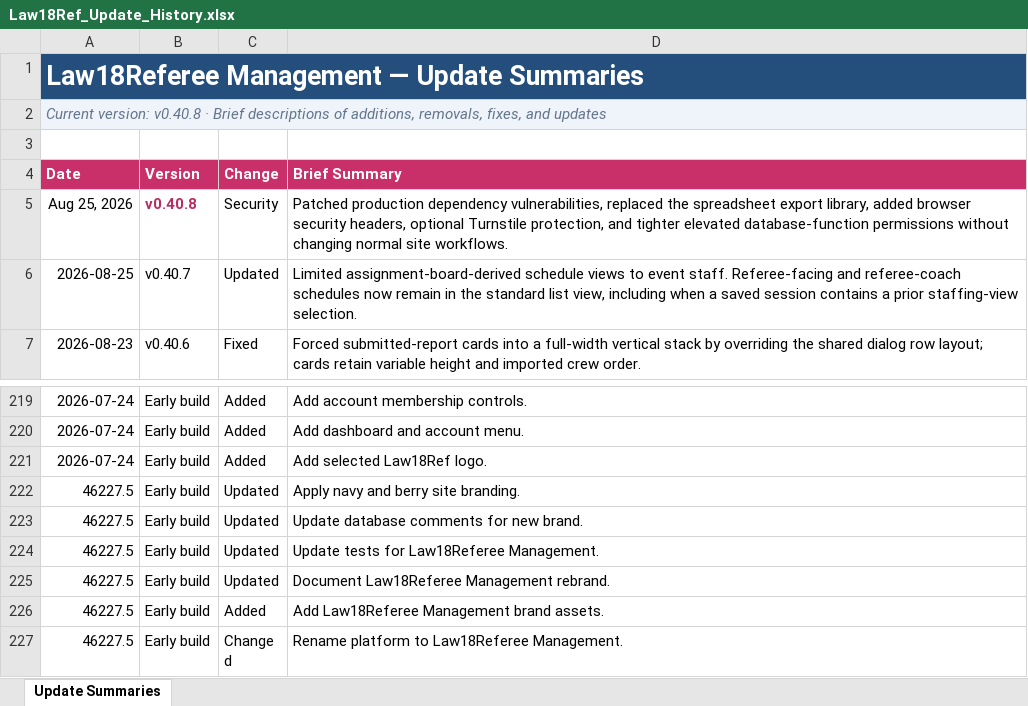
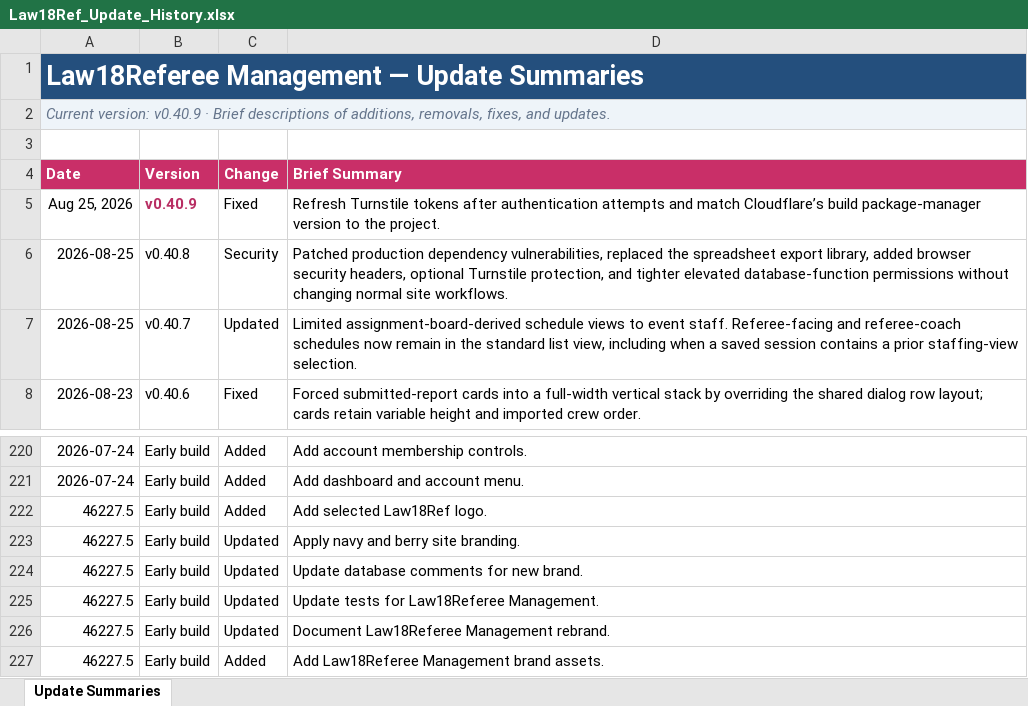
Before and after one commit to falker1991/RefHQ, an Excel workbook: docs/Law18Ref_Update_History.xlsx, sheet Update Summaries, drawn as a sheet; only a part is shown, gaps mark what is left out; the shorter side is filled out with more unchanged rows; values as stored, in another font and other column widths than the file's, no borders; conditional formats and table styles not drawn; addresses are those after the commit; the diff names each change by its address in the sheet, - before the commit and + after, or states it on an @@ line.

```diff
--- a/docs/Law18Ref_Update_History.xlsx (sheet Update Summaries)
+++ b/docs/Law18Ref_Update_History.xlsx (sheet Update Summaries)
-A2 (Date): Current version: v0.40.8 · Brief descriptions of additions, removals, fixes, and updates
+A2 (Date): Current version: v0.40.9 · Brief descriptions of additions, removals, fixes, and updates.
+row 5: Aug 25, 2026 | v0.40.9 | Fixed | Refresh Turnstile tokens after authentication attempts and match Cloudflare’s build package-manager version to the project.
-A6 (Date): Aug 25, 2026
+A6 (Date): 2026-08-25
@@ B6 bold: on → off, text colour: #B82E63 → black @@
-A222 (Date): 2026-07-24
+A222 (Date): 46227.5
```
Also changed, not shown: 9 other files.
